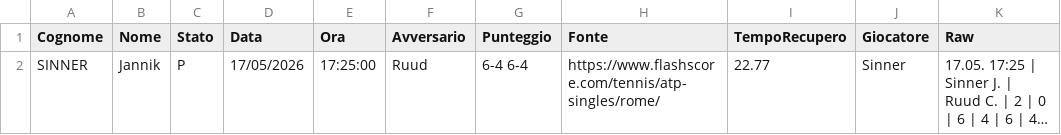
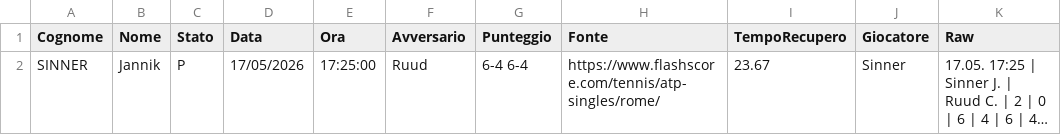
Before and after one commit to Sebastiano-Mazzarisi/Prog, a CSV file: Tennis/Sinner-dati.csv, drawn as a sheet; long unchanged cells end in …; the diff names each change by its address in the sheet, - before the commit and + after, or states it on an @@ line.

```diff
--- a/Tennis/Sinner-dati.csv
+++ b/Tennis/Sinner-dati.csv
-I2 (TempoRecupero): 22.77
+I2 (TempoRecupero): 23.67
```
Also changed, not shown: 1 other file.
